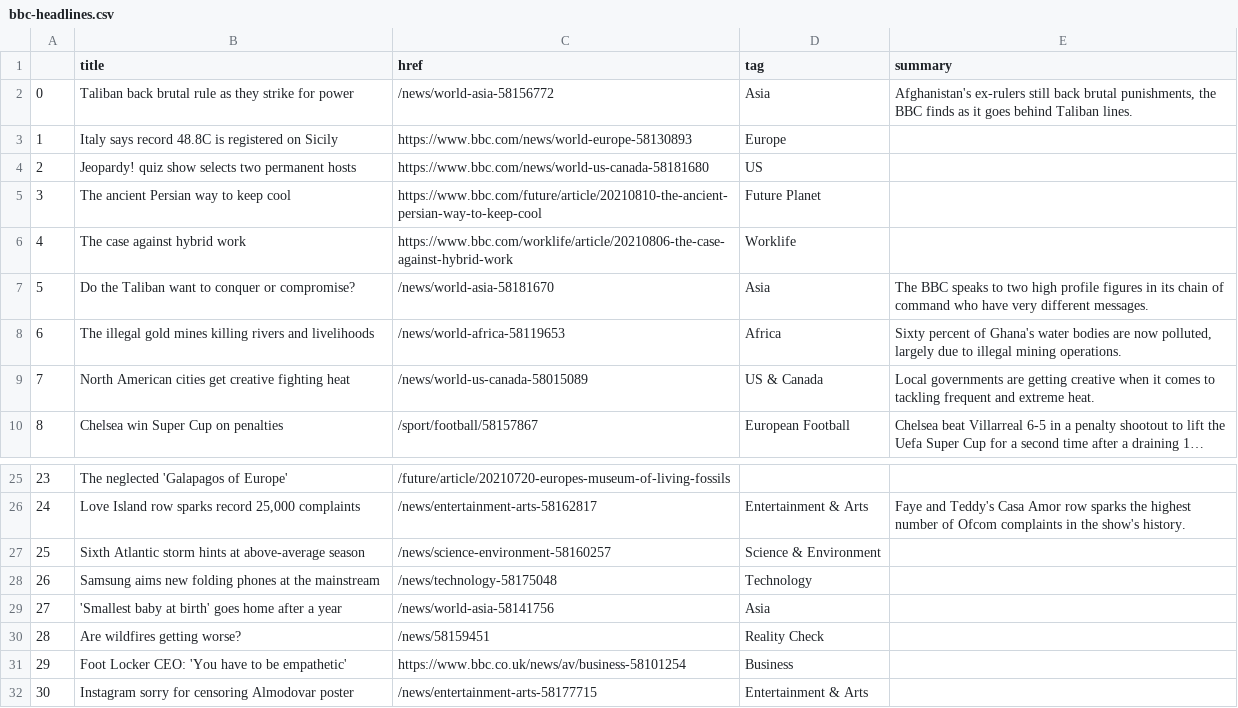
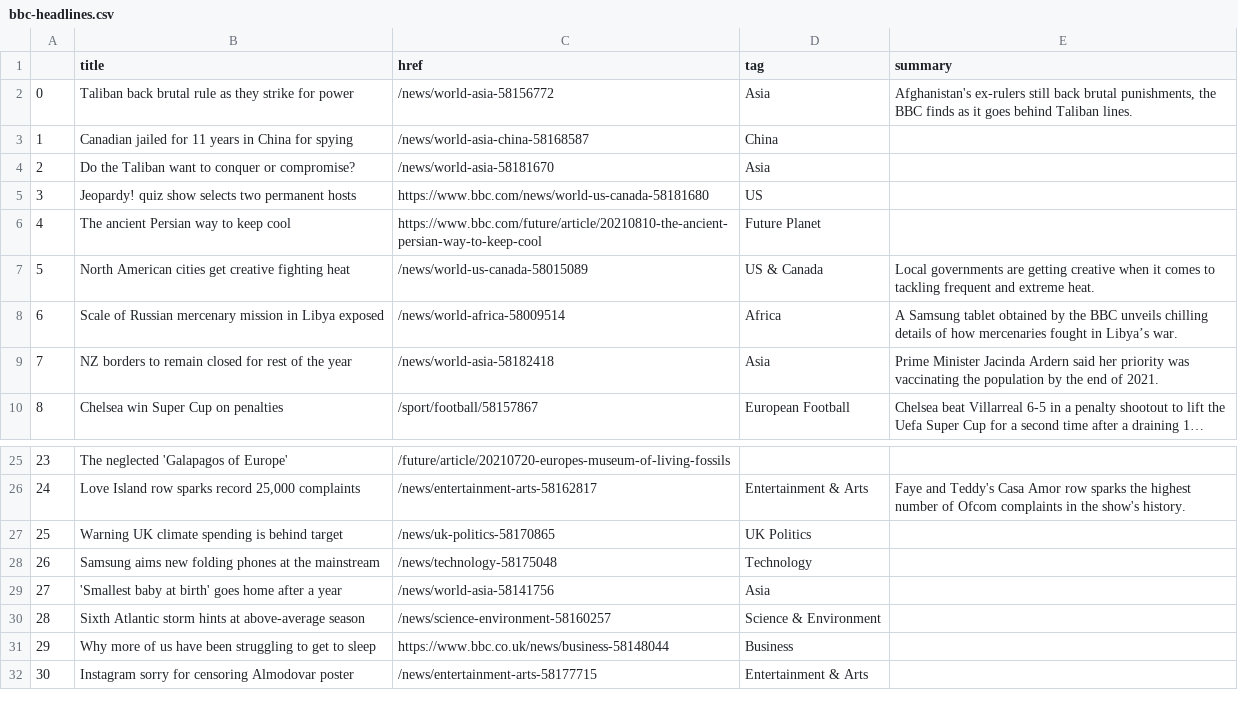
Before and after one commit to anth3lia/automatic-scraper, a CSV file: bbc-headlines.csv, drawn as a sheet; only a part is shown, gaps mark what is left out; long unchanged cells end in …; the diff names each change by its address in the sheet, - before the commit and + after, or states it on an @@ line.

```diff
--- a/bbc-headlines.csv
+++ b/bbc-headlines.csv
-B3 (title): Italy says record 48.8C is registered on Sicily
+B3 (title): Canadian jailed for 11 years in China for spying
-C3 (href): https://www.bbc.com/news/world-europe-58130893
+C3 (href): /news/world-asia-china-58168587
-D3 (tag): Europe
+D3 (tag): China
-B4 (title): Jeopardy! quiz show selects two permanent hosts
+B4 (title): Do the Taliban want to conquer or compromise?
-C4 (href): https://www.bbc.com/news/world-us-canada-58181680
+C4 (href): /news/world-asia-58181670
-D4 (tag): US
+D4 (tag): Asia
-B5 (title): The ancient Persian way to keep cool
+B5 (title): Jeopardy! quiz show selects two permanent hosts
-C5 (href): https://www.bbc.com/future/article/20210810-the-ancient-persian-way-to-keep-cool
+C5 (href): https://www.bbc.com/news/world-us-canada-58181680
-D5 (tag): Future Planet
+D5 (tag): US
-B6 (title): The case against hybrid work
+B6 (title): The ancient Persian way to keep cool
-C6 (href): https://www.bbc.com/worklife/article/20210806-the-case-against-hybrid-work
+C6 (href): https://www.bbc.com/future/article/20210810-the-ancient-persian-way-to-keep-cool
-D6 (tag): Worklife
+D6 (tag): Future Planet
-B7 (title): Do the Taliban want to conquer or compromise?
+B7 (title): North American cities get creative fighting heat
-C7 (href): /news/world-asia-58181670
+C7 (href): /news/world-us-canada-58015089
-D7 (tag): Asia
+D7 (tag): US & Canada
-E7 (summary): The BBC speaks to two high profile figures in its chain of command who have very different messages.
+E7 (summary): Local governments are getting creative when it comes to tackling frequent and extreme heat.
-B8 (title): The illegal gold mines killing rivers and livelihoods
+B8 (title): Scale of Russian mercenary mission in Libya exposed
-C8 (href): /news/world-africa-58119653
+C8 (href): /news/world-africa-58009514
-E8 (summary): Sixty percent of Ghana's water bodies are now polluted, largely due to illegal mining operations.
+E8 (summary): A Samsung tablet obtained by the BBC unveils chilling details of how mercenaries fought in Libya’s war.
-B9 (title): North American cities get creative fighting heat
+B9 (title): NZ borders to remain closed for rest of the year
-C9 (href): /news/world-us-canada-58015089
+C9 (href): /news/world-asia-58182418
-D9 (tag): US & Canada
+D9 (tag): Asia
-E9 (summary): Local governments are getting creative when it comes to tackling frequent and extreme heat.
+E9 (summary): Prime Minister Jacinda Ardern said her priority was vaccinating the population by the end of 2021.
-B27 (title): Sixth Atlantic storm hints at above-average season
+B27 (title): Warning UK climate spending is behind target
-C27 (href): /news/science-environment-58160257
+C27 (href): /news/uk-politics-58170865
-D27 (tag): Science & Environment
+D27 (tag): UK Politics
-B30 (title): Are wildfires getting worse?
+B30 (title): Sixth Atlantic storm hints at above-average season
-C30 (href): /news/58159451
+C30 (href): /news/science-environment-58160257
-D30 (tag): Reality Check
+D30 (tag): Science & Environment
-B31 (title): Foot Locker CEO: 'You have to be empathetic'
+B31 (title): Why more of us have been struggling to get to sleep
-C31 (href): https://www.bbc.co.uk/news/av/business-58101254
+C31 (href): https://www.bbc.co.uk/news/business-58148044
```
